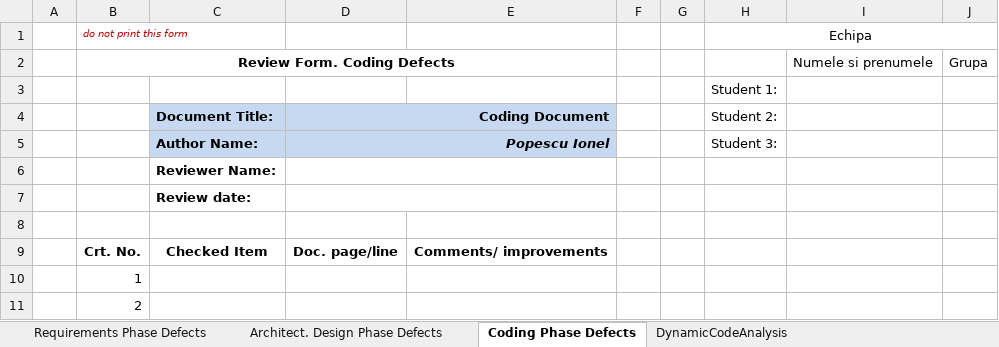
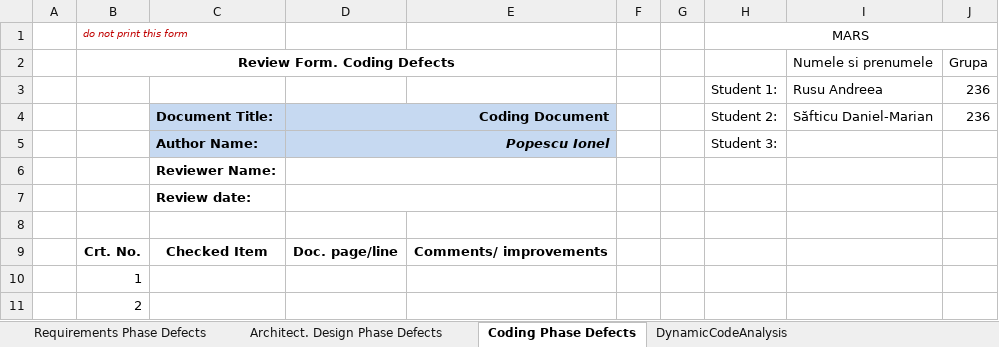
Before and after one commit to MarianSafticu/VVSS, an Excel workbook: Docs/Lab01/Lab01_ReviewReport.xlsx, sheet Coding Phase Defects, drawn as a sheet; only a part is shown; values as stored, in another font and other column widths than the file's, no borders; removed rows and columns are numbered as before the commit, all else as after; the diff names each change by its address in the sheet, - before the commit and + after, or states it on an @@ line.

```diff
--- a/Docs/Lab01/Lab01_ReviewReport.xlsx (sheet Coding Phase Defects)
+++ b/Docs/Lab01/Lab01_ReviewReport.xlsx (sheet Coding Phase Defects)
-H1: Echipa
+H1: MARS
-row 3:  |  |  |  |  |  |  | Student 1:
+row 3:  |  |  |  |  |  |  | Student 1: | Rusu Andreea | 236
-I4: (empty)
+I4: Săfticu Daniel-Marian
-J4: (empty)
+J4: 236
```
Also changed, not shown: sheet DynamicCodeAnalysis, sheet Architect. Design Phase Defects, 10 other files.
